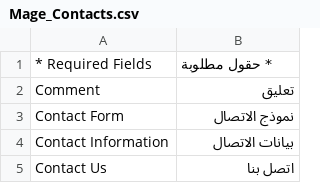
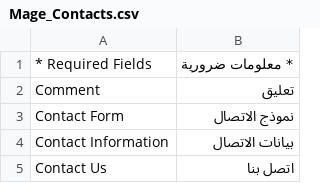
Before and after one commit to mouadben/eci1, a CSV file: app/locale/ar_MA/Mage_Contacts.csv, drawn as a sheet; only a part is shown.

```diff
--- a/app/locale/ar_MA/Mage_Contacts.csv
+++ b/app/locale/ar_MA/Mage_Contacts.csv
@@ -1,2 +1,2 @@
-"* Required Fields","* حقول مطلوبة"
+"* Required Fields","* معلومات ضرورية"
 "Comment","تعليق"
```
Also changed, not shown: app/locale/ar_MA/Mage_CatalogSearch.csv, app/locale/ar_MA/Mage_Install.csv, 1 other file.
